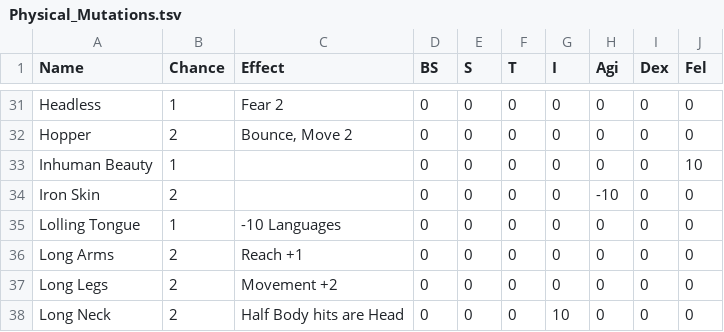
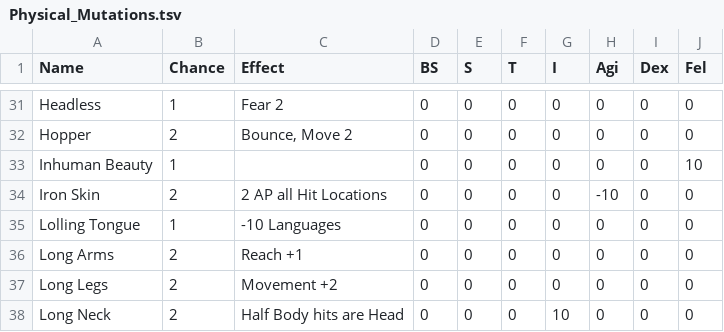
Before and after one commit to tartanmonkey/wfrp-foundry, a TSV file: Data/Mutations/Physical_Mutations.tsv, drawn as a sheet; only a part is shown, gaps mark what is left out; the diff names each change by its address in the sheet, - before the commit and + after, or states it on an @@ line.

Commit message:
setting mutation details working

```diff
--- a/Data/Mutations/Physical_Mutations.tsv
+++ b/Data/Mutations/Physical_Mutations.tsv
-C34 (Effect): (empty)
+C34 (Effect): 2 AP all Hit Locations
```
Also changed, not shown: 3 other files.
